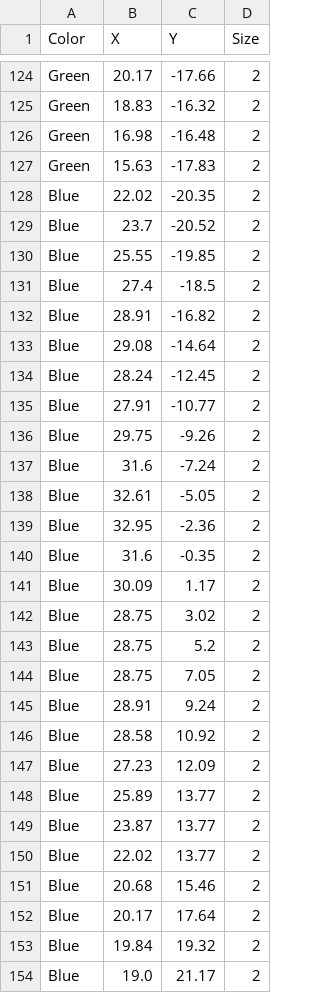
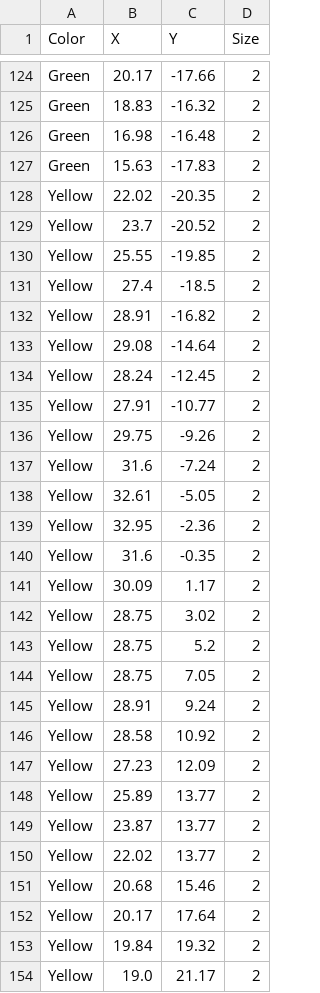
Before and after one commit to elviorodriguez/image_to_points_for_opentron, a CSV file: puntos.csv, drawn as a sheet; only a part is shown, gaps mark what is left out; the diff covers the shown part only.

Commit message:
Update puntos.csv

```diff
--- a/puntos.csv
+++ b/puntos.csv
@@ -127,28 +127,28 @@ Green,16.98,-16.48,2
 Green,15.63,-17.83,2
-Blue,22.02,-20.35,2
-Blue,23.7,-20.52,2
-Blue,25.55,-19.85,2
-Blue,27.4,-18.5,2
-Blue,28.91,-16.82,2
-Blue,29.08,-14.64,2
-Blue,28.24,-12.45,2
-Blue,27.91,-10.77,2
-Blue,29.75,-9.26,2
-Blue,31.6,-7.24,2
-Blue,32.61,-5.05,2
-Blue,32.95,-2.36,2
-Blue,31.6,-0.35,2
-Blue,30.09,1.17,2
-Blue,28.75,3.02,2
-Blue,28.75,5.2,2
-Blue,28.75,7.05,2
-Blue,28.91,9.24,2
-Blue,28.58,10.92,2
-Blue,27.23,12.09,2
-Blue,25.89,13.77,2
-Blue,23.87,13.77,2
-Blue,22.02,13.77,2
-Blue,20.68,15.46,2
-Blue,20.17,17.64,2
-Blue,19.84,19.32,2
-Blue,19.0,21.17,2
+Yellow,22.02,-20.35,2
+Yellow,23.7,-20.52,2
+Yellow,25.55,-19.85,2
+Yellow,27.4,-18.5,2
+Yellow,28.91,-16.82,2
+Yellow,29.08,-14.64,2
+Yellow,28.24,-12.45,2
+Yellow,27.91,-10.77,2
+Yellow,29.75,-9.26,2
+Yellow,31.6,-7.24,2
+Yellow,32.61,-5.05,2
+Yellow,32.95,-2.36,2
+Yellow,31.6,-0.35,2
+Yellow,30.09,1.17,2
+Yellow,28.75,3.02,2
+Yellow,28.75,5.2,2
+Yellow,28.75,7.05,2
+Yellow,28.91,9.24,2
+Yellow,28.58,10.92,2
+Yellow,27.23,12.09,2
+Yellow,25.89,13.77,2
+Yellow,23.87,13.77,2
+Yellow,22.02,13.77,2
+Yellow,20.68,15.46,2
+Yellow,20.17,17.64,2
+Yellow,19.84,19.32,2
+Yellow,19.0,21.17,2
```
Also changed, not shown: 63 edited cells elsewhere in this file.
